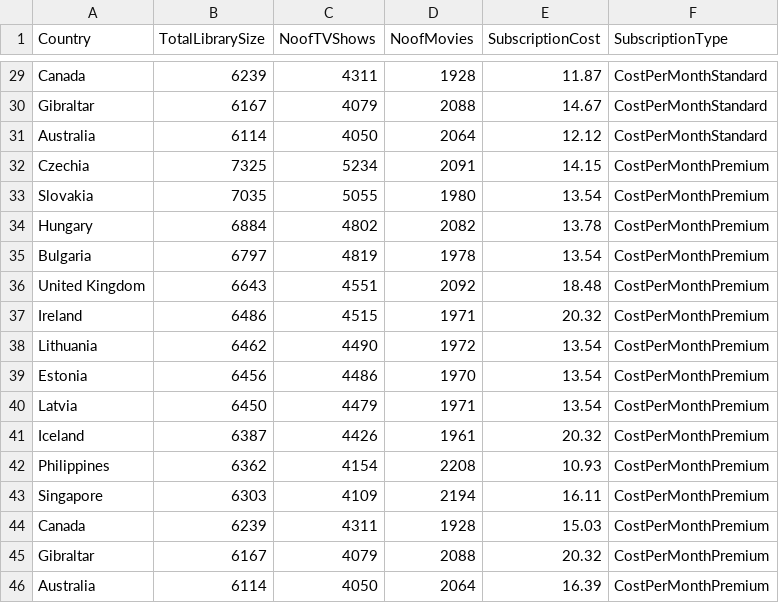
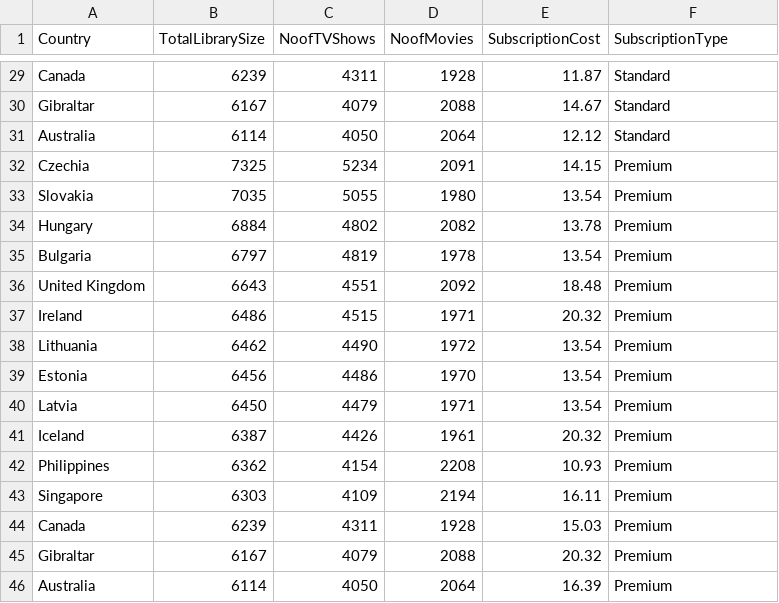
Before and after one commit to jdun0016/3179DV, a CSV file: LineChartData.csv, drawn as a sheet; only a part is shown, gaps mark what is left out; the diff covers the shown part only; the diff names each change by its address in the sheet, - before the commit and + after, or states it on an @@ line.

```diff
--- a/LineChartData.csv
+++ b/LineChartData.csv
-F29:F31 (SubscriptionType): CostPerMonthStandard
+F29:F31 (SubscriptionType): Standard
-F32:F46 (SubscriptionType): CostPerMonthPremium
+F32:F46 (SubscriptionType): Premium
```
Also changed, not shown: 27 edited cells elsewhere in this file.
